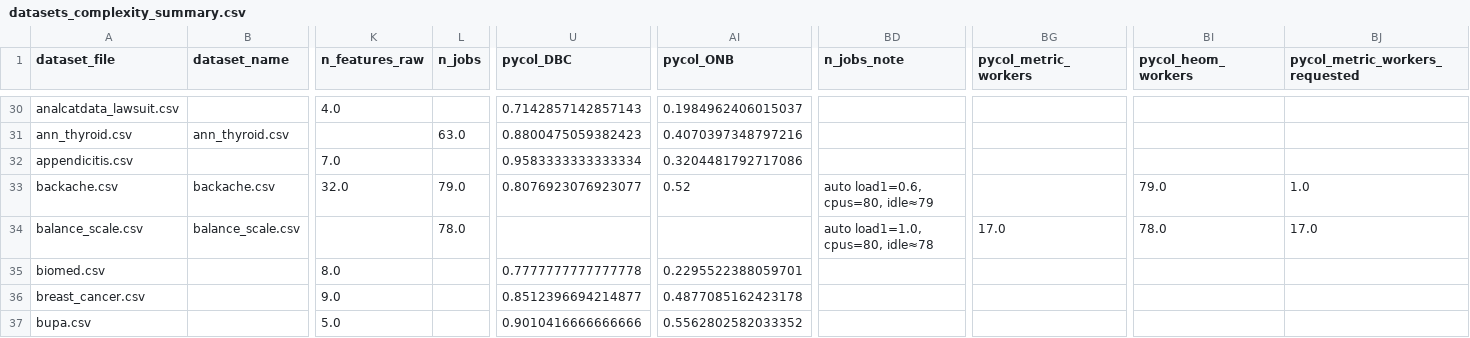
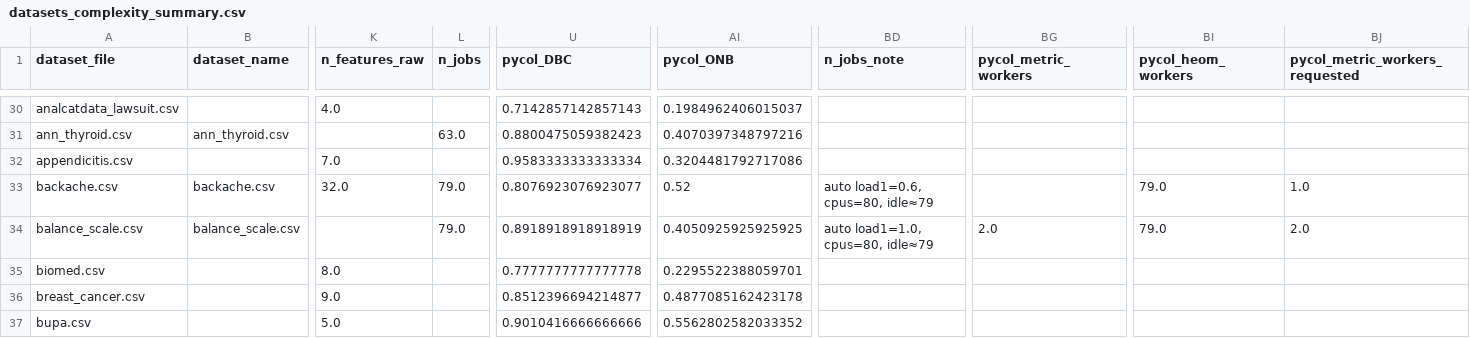
Before and after one commit to aghilhooshmand/DataComplexity, a CSV file: results/datasets_complexity_summary.csv, drawn as a sheet; only a part is shown, gaps mark what is left out; the diff covers the shown part only; the diff names each change by its address in the sheet, - before the commit and + after, or states it on an @@ line.

```diff
--- a/results/datasets_complexity_summary.csv
+++ b/results/datasets_complexity_summary.csv
-L34 (n_jobs): 78.0
+L34 (n_jobs): 79.0
-U34 (pycol_DBC): (empty)
+U34 (pycol_DBC): 0.8918918918918919
-AI34 (pycol_ONB): (empty)
+AI34 (pycol_ONB): 0.4050925925925925
-BD34 (n_jobs_note): auto load1=1.0, cpus=80, idle≈78
+BD34 (n_jobs_note): auto load1=1.0, cpus=80, idle≈79
-BG34 (pycol_metric_workers): 17.0
+BG34 (pycol_metric_workers): 2.0
-BI34 (pycol_heom_workers): 78.0
+BI34 (pycol_heom_workers): 79.0
-BJ34 (pycol_metric_workers_requested): 17.0
+BJ34 (pycol_metric_workers_requested): 2.0
```
Also changed, not shown: 158 edited cells elsewhere in this file, 1 other file.
